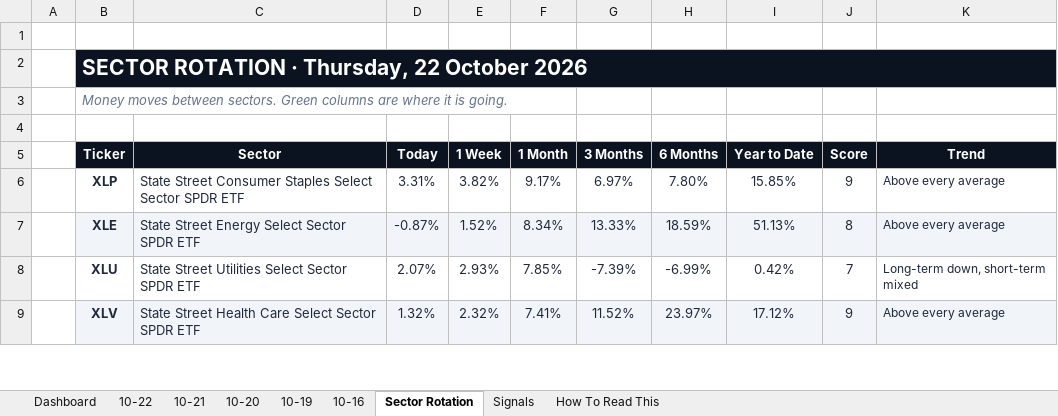
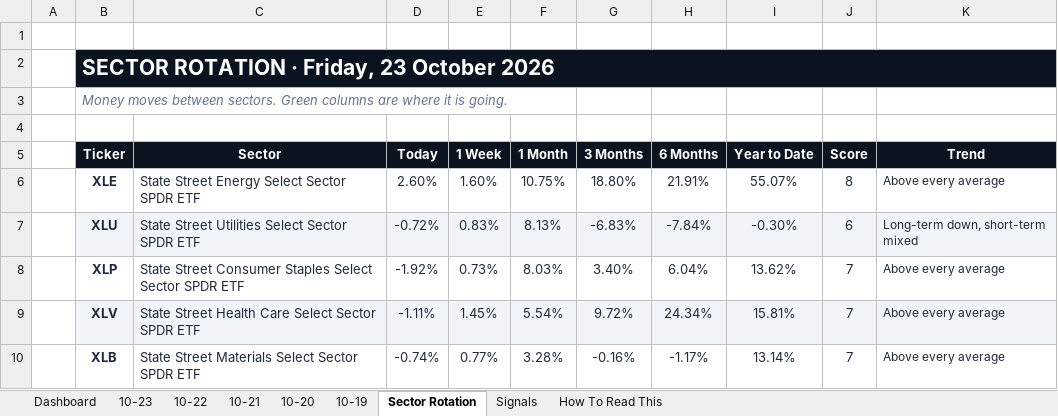
Before and after one commit to GeoWizard4645/Stock-Analysis-for-my-Grandpa, an Excel workbook: docs/data/latest.xlsx, sheet Sector Rotation, drawn as a sheet; only a part is shown; values as stored, in another font and other column widths than the file's, no borders; conditional formats not drawn; removed rows and columns are numbered as before the commit, all else as after; the diff covers the shown part only; the diff names each change by its address in the sheet, - before the commit and + after, or states it on an @@ line.

```diff
--- a/docs/data/latest.xlsx (sheet Sector Rotation)
+++ b/docs/data/latest.xlsx (sheet Sector Rotation)
-sheet tab: 10-16
+sheet tab: 10-23
-B2 (Ticker): SECTOR ROTATION · Thursday, 22 October 2026
+B2 (Ticker): SECTOR ROTATION · Friday, 23 October 2026
-row 6:  | XLP | State Street Consumer Staples Select Sector SPDR ETF | 3.31% | 3.82% | 9.17% | 6.97% | 7.80% | 15.85% | 9 | Above every average
-B6:K6 fill: #F1F5F9
+B6:K6 fill: none
-D6 (Today): -0.87%
+D6 (Today): 2.60%
-E6 (1 Week): 1.52%
+E6 (1 Week): 1.60%
-F6 (1 Month): 8.34%
+F6 (1 Month): 10.75%
-G6 (3 Months): 13.33%
+G6 (3 Months): 18.80%
-H6 (6 Months): 18.59%
+H6 (6 Months): 21.91%
-I6 (Year to Date): 51.13%
+I6 (Year to Date): 55.07%
-B7:K7 fill: none
+B7:K7 fill: #F1F5F9
-D7 (Today): 2.07%
+D7 (Today): -0.72%
-E7 (1 Week): 2.93%
+E7 (1 Week): 0.83%
-F7 (1 Month): 7.85%
+F7 (1 Month): 8.13%
-G7 (3 Months): -7.39%
+G7 (3 Months): -6.83%
-H7 (6 Months): -6.99%
+H7 (6 Months): -7.84%
-I7 (Year to Date): 0.42%
+I7 (Year to Date): -0.30%
-J7 (Score): 7
+J7 (Score): 6
+row 8:  | XLP | State Street Consumer Staples Select Sector SPDR ETF | -1.92% | 0.73% | 8.03% | 3.40% | 6.04% | 13.62% | 7 | Above every average
-D9 (Today): 1.32%
+D9 (Today): -1.11%
-E9 (1 Week): 2.32%
+E9 (1 Week): 1.45%
-F9 (1 Month): 7.41%
+F9 (1 Month): 5.54%
-G9 (3 Months): 11.52%
+G9 (3 Months): 9.72%
-H9 (6 Months): 23.97%
+H9 (6 Months): 24.34%
-I9 (Year to Date): 17.12%
+I9 (Year to Date): 15.81%
-J9 (Score): 9
+J9 (Score): 7
+row 10:  | XLB | State Street Materials Select Sector SPDR ETF | -0.74% | 0.77% | 3.28% | -0.16% | -1.17% | 13.14% | 7 | Above every average
```
Also changed, not shown: 1 added row, 2 removed rows, 35 edited cells and cell formats elsewhere in this sheet, sheet Dashboard, sheet Signals, sheet 10-22, sheet 10-19, sheet 10-21, sheet 10-20, 1 other file.
